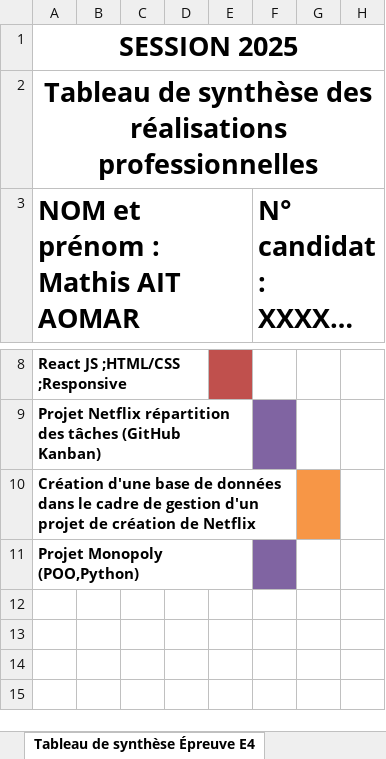
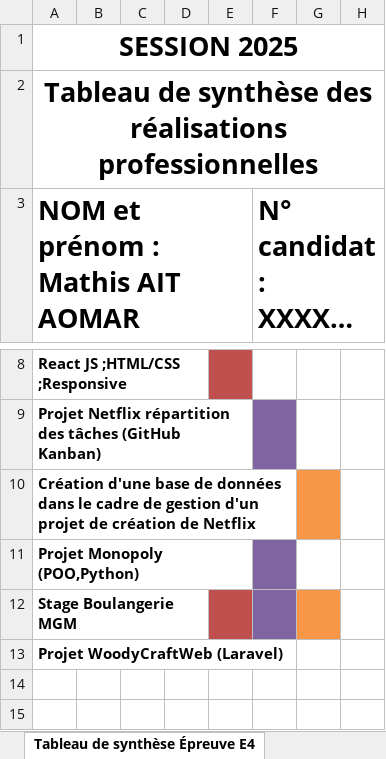
Before and after one commit to Matmat42/Port-Foglio, an Excel workbook: Epreuve E4.xlsx, sheet Tableau de synthèse Épreuve E4, drawn as a sheet; only a part is shown, gaps mark what is left out; long unchanged cells end in …; values as stored, in another font and other column widths than the file's, no borders; the diff names each change by its address in the sheet, - before the commit and + after, or states it on an @@ line.

```diff
--- a/Epreuve E4.xlsx (sheet Tableau de synthèse Épreuve E4)
+++ b/Epreuve E4.xlsx (sheet Tableau de synthèse Épreuve E4)
-A12 (NOM et prénom : Mathis AIT AOMAR): (empty)
+A12 (NOM et prénom : Mathis AIT AOMAR): Stage Boulangerie MGM
-E12 fill: none
+E12 fill: #C0504D
-F12 fill: none
+F12 fill: #8064A2
-G12 fill: none
+G12 fill: #F79646
-A13 (NOM et prénom : Mathis AIT AOMAR): (empty)
+A13 (NOM et prénom : Mathis AIT AOMAR): Projet WoodyCraftWeb (Laravel)
```
Also changed, not shown: 2 other files.
